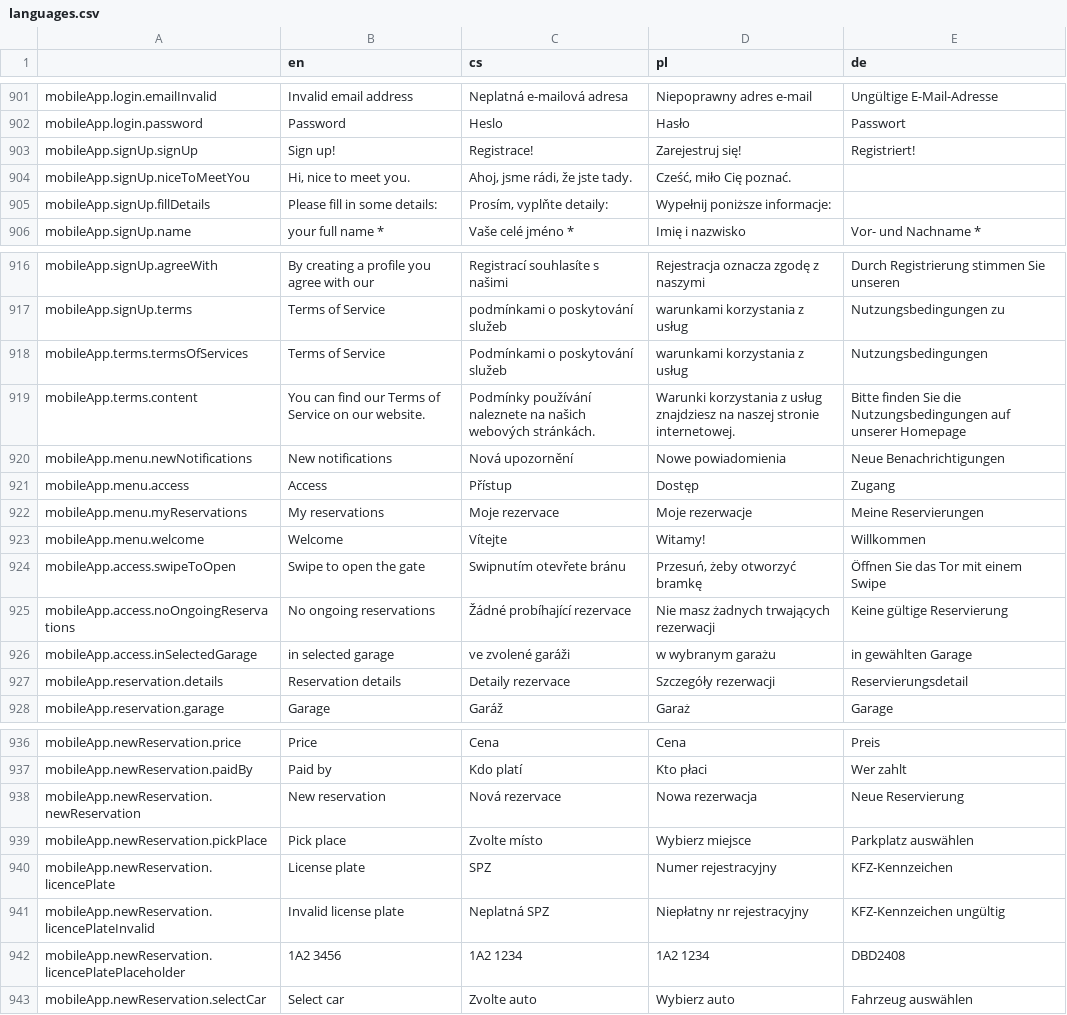
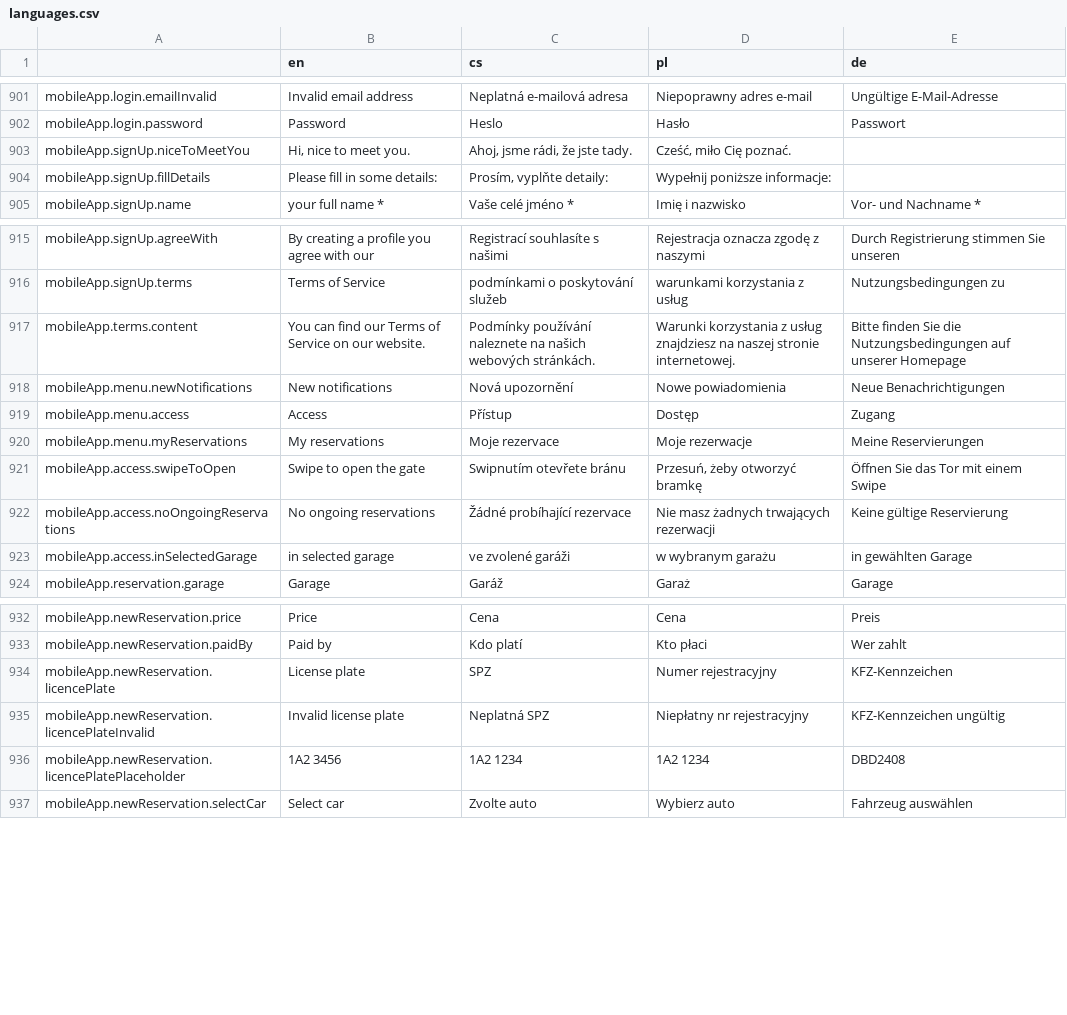
Before and after one commit to factorio-solutions/pid-desktop, a CSV file: locales/languages.csv, drawn as a sheet; only a part is shown, gaps mark what is left out.

Commit message:
updated languages

```diff
--- a/locales/languages.csv
+++ b/locales/languages.csv
@@ -1116,3 +1116,2 @@ mobileApp.login.emailInvalid,Invalid email address,Neplatná e-mailová adresa,N
 mobileApp.login.password,Password,Heslo,Hasło,Passwort
-mobileApp.signUp.signUp,Sign up!,Registrace!,Zarejestruj się!,Registriert!
 mobileApp.signUp.niceToMeetYou,"Hi, nice to meet you.","Ahoj, jsme rádi, že jste tady.","Cześć, miło Cię poznać.",
@@ -1131,3 +1130,2 @@ mobileApp.signUp.agreeWith,By creating a profile you agree with our,Registrací
 mobileApp.signUp.terms,Terms of Service,podmínkami o poskytování služeb,warunkami korzystania z usług,Nutzungsbedingungen zu
-mobileApp.terms.termsOfServices,Terms of Service,Podmínkami o poskytování služeb,warunkami korzystania z usług,Nutzungsbedingungen
 mobileApp.terms.content,You can find our Terms of Service on our website.,Podmínky používání naleznete na našich webových stránkách.,Warunki korzystania z usług znajdziesz na naszej stronie internetowej.,Bitte finden Sie die Nutzungsbedingungen auf unserer Homepage
@@ -1136,3 +1134,2 @@ mobileApp.menu.access,Access,Přístup,Dostęp,Zugang
 mobileApp.menu.myReservations,My reservations,Moje rezervace,Moje rezerwacje,Meine Reservierungen
-mobileApp.menu.welcome,Welcome,Vítejte,Witamy!,Willkommen
 mobileApp.access.swipeToOpen,Swipe to open the gate,Swipnutím otevřete bránu,"Przesuń, żeby otworzyć bramkę",Öffnen Sie das Tor mit einem Swipe
@@ -1140,3 +1137,2 @@ mobileApp.access.noOngoingReservations,No ongoing reservations,Žádné probíha
 mobileApp.access.inSelectedGarage,in selected garage,ve zvolené garáži,w wybranym garażu,in gewählten Garage
-mobileApp.reservation.details,Reservation details,Detaily rezervace,Szczegóły rezerwacji,Reservierungsdetail
 mobileApp.reservation.garage,Garage,Garáž,Garaż,Garage
@@ -1151,4 +1147,2 @@ mobileApp.newReservation.price,Price,Cena,Cena,Preis
 mobileApp.newReservation.paidBy,Paid by,Kdo platí,Kto płaci,Wer zahlt
-mobileApp.newReservation.newReservation,New reservation,Nová rezervace,Nowa rezerwacja,Neue Reservierung
-mobileApp.newReservation.pickPlace,Pick place,Zvolte místo,Wybierz miejsce,Parkplatz auswählen
 mobileApp.newReservation.licencePlate,License plate,SPZ,Numer rejestracyjny,KFZ-Kennzeichen
```
Also changed, not shown: 4 other files.
